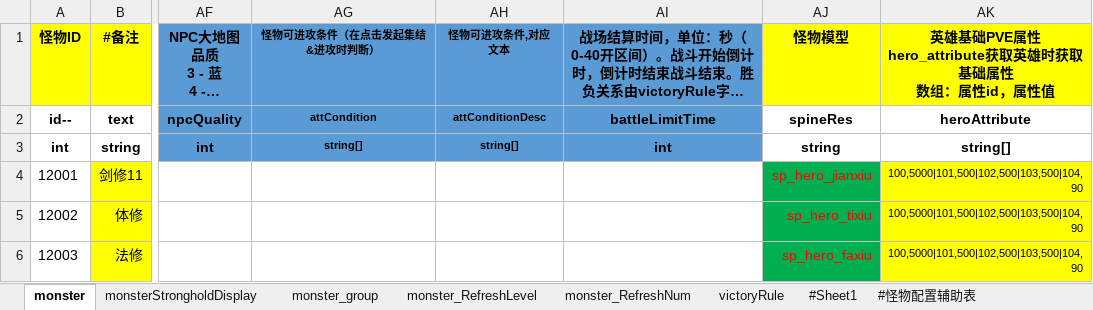
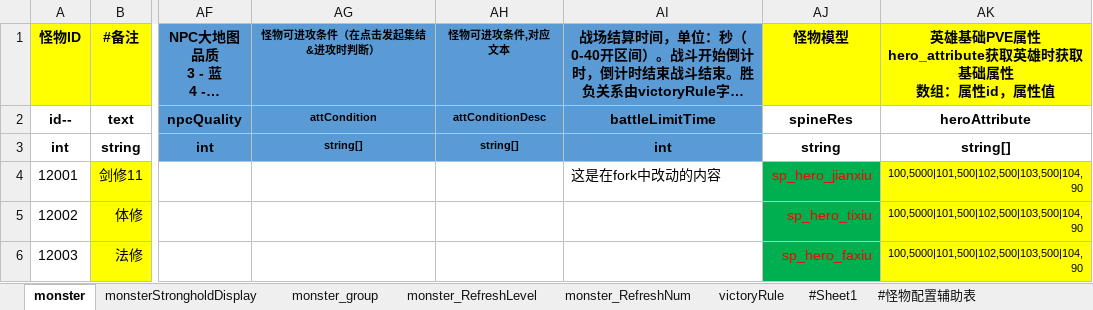
Before and after one commit to yuyixiaoxiang/testgit, an Excel workbook: monster.xlsx, sheet monster, drawn as a sheet; only a part is shown, gaps mark what is left out; long unchanged cells end in …; values as stored, in another font and other column widths than the file's, no borders; conditional formats not drawn; the diff names each change by its address in the sheet, - before the commit and + after, or states it on an @@ line.

Commit message:
fork中改动的内容

```diff
--- a/monster.xlsx (sheet monster)
+++ b/monster.xlsx (sheet monster)
-AI4: (empty)
+AI4: 这是在fork中改动的内容
```
